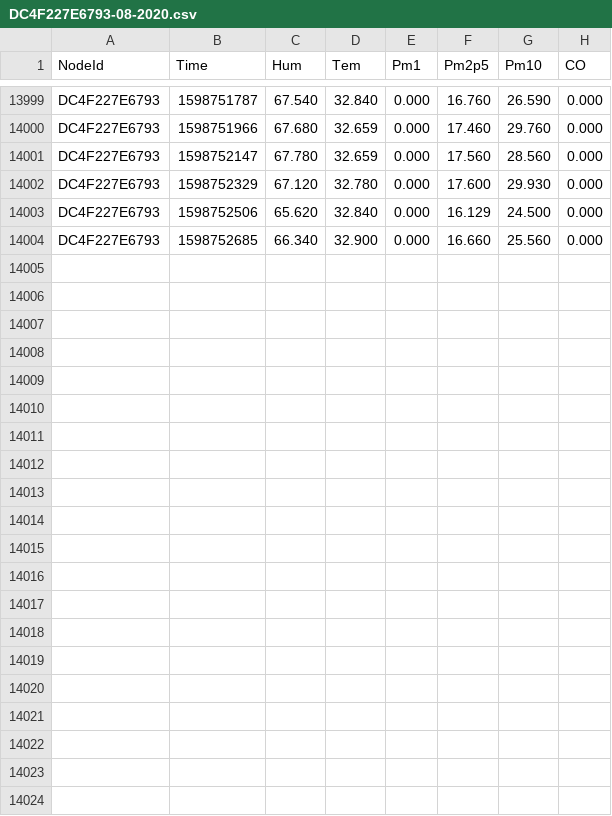
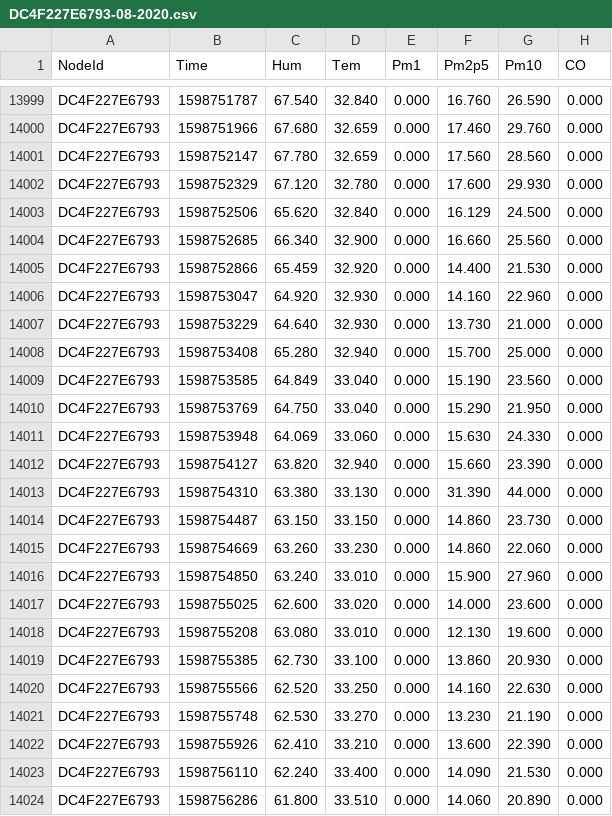
Before and after one commit to clonemasterUwU/airsense_data_raw, a CSV file: DC4F227E6793-08-2020.csv, drawn as a sheet; only a part is shown, gaps mark what is left out.

```diff
--- a/DC4F227E6793-08-2020.csv
+++ b/DC4F227E6793-08-2020.csv
@@ -14004 +14004,21 @@ DC4F227E6793,1598752506,65.620,32.840,0.000,16.129,24.500,0.000
 DC4F227E6793,1598752685,66.340,32.900,0.000,16.660,25.560,0.000
+DC4F227E6793,1598752866,65.459,32.920,0.000,14.400,21.530,0.000
+DC4F227E6793,1598753047,64.920,32.930,0.000,14.160,22.960,0.000
+DC4F227E6793,1598753229,64.640,32.930,0.000,13.730,21.000,0.000
+DC4F227E6793,1598753408,65.280,32.940,0.000,15.700,25.000,0.000
+DC4F227E6793,1598753585,64.849,33.040,0.000,15.190,23.560,0.000
+DC4F227E6793,1598753769,64.750,33.040,0.000,15.290,21.950,0.000
+DC4F227E6793,1598753948,64.069,33.060,0.000,15.630,24.330,0.000
+DC4F227E6793,1598754127,63.820,32.940,0.000,15.660,23.390,0.000
+DC4F227E6793,1598754310,63.380,33.130,0.000,31.390,44.000,0.000
+DC4F227E6793,1598754487,63.150,33.150,0.000,14.860,23.730,0.000
+DC4F227E6793,1598754669,63.260,33.230,0.000,14.860,22.060,0.000
+DC4F227E6793,1598754850,63.240,33.010,0.000,15.900,27.960,0.000
+DC4F227E6793,1598755025,62.600,33.020,0.000,14.000,23.600,0.000
+DC4F227E6793,1598755208,63.080,33.010,0.000,12.130,19.600,0.000
+DC4F227E6793,1598755385,62.730,33.100,0.000,13.860,20.930,0.000
+DC4F227E6793,1598755566,62.520,33.250,0.000,14.160,22.630,0.000
+DC4F227E6793,1598755748,62.530,33.270,0.000,13.230,21.190,0.000
+DC4F227E6793,1598755926,62.410,33.210,0.000,13.600,22.390,0.000
+DC4F227E6793,1598756110,62.240,33.400,0.000,14.090,21.530,0.000
+DC4F227E6793,1598756286,61.800,33.510,0.000,14.060,20.890,0.000
```
Also changed, not shown: 5002914ED2D3-08-2020.csv, 50029167E731-08-2020.csv, 5 other files.
